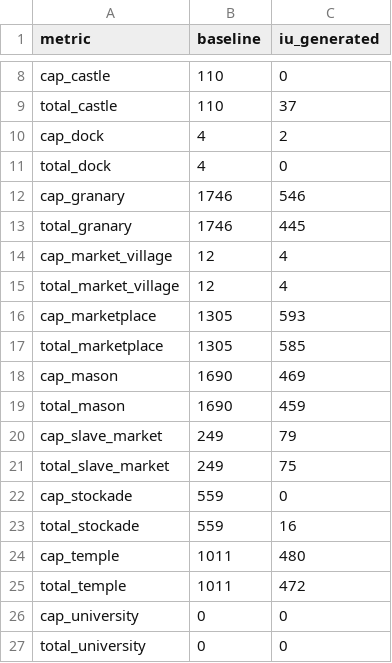
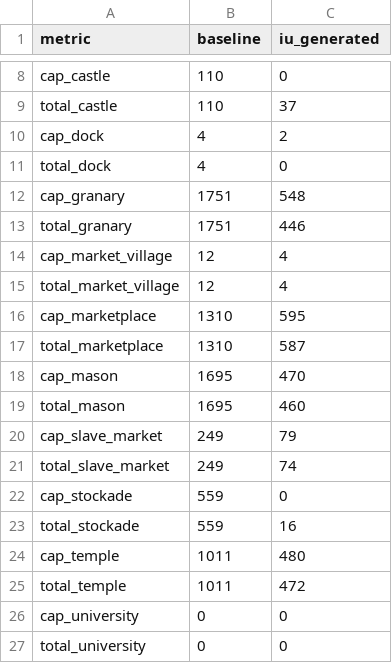
Before and after one commit to man-netcat/Imperator-Universalis, a TSV file: tools/ir_to_eu5/iu_economy_balance_report.tsv, drawn as a sheet; only a part is shown, gaps mark what is left out; the diff covers the shown part only.

```diff
--- a/tools/ir_to_eu5/iu_economy_balance_report.tsv
+++ b/tools/ir_to_eu5/iu_economy_balance_report.tsv
@@ -11,12 +11,12 @@ cap_dock	4	2
 total_dock	4	0
-cap_granary	1746	546
-total_granary	1746	445
+cap_granary	1751	548
+total_granary	1751	446
 cap_market_village	12	4
 total_market_village	12	4
-cap_marketplace	1305	593
-total_marketplace	1305	585
-cap_mason	1690	469
-total_mason	1690	459
+cap_marketplace	1310	595
+total_marketplace	1310	587
+cap_mason	1695	470
+total_mason	1695	460
 cap_slave_market	249	79
-total_slave_market	249	75
+total_slave_market	249	74
 cap_stockade	559	0
```
Also changed, not shown: 26 edited cells elsewhere in this file, in_game/map_data/adjacencies.csv, in_game/map_data/ports.csv, 45 other files.
